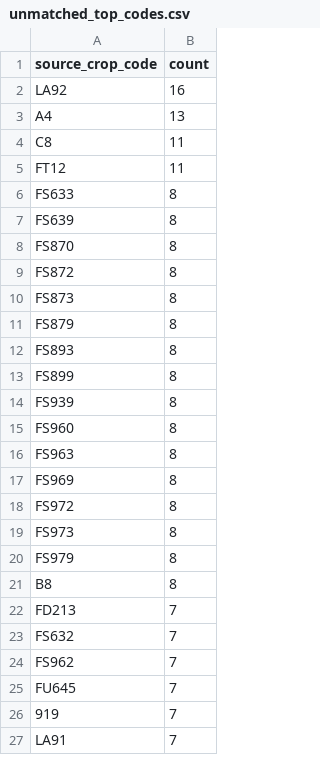
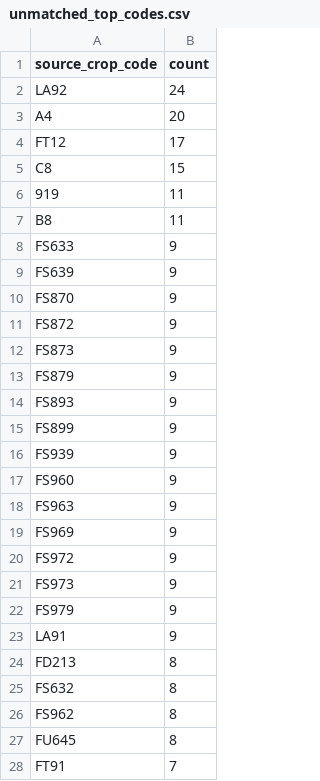
Before and after one commit to junborisproject0207-collab/vege-price-backend, a CSV file: output/unmatched_top_codes.csv, drawn as a sheet; only a part is shown; the diff covers the shown part only.

```diff
--- a/output/unmatched_top_codes.csv
+++ b/output/unmatched_top_codes.csv
@@ -1,27 +1,28 @@
 source_crop_code,count
-LA92,16
-A4,13
-C8,11
-FT12,11
-FS633,8
-FS639,8
-FS870,8
-FS872,8
-FS873,8
-FS879,8
-FS893,8
-FS899,8
-FS939,8
-FS960,8
-FS963,8
-FS969,8
-FS972,8
-FS973,8
-FS979,8
-B8,8
-FD213,7
-FS632,7
-FS962,7
-FU645,7
-919,7
-LA91,7
+LA92,24
+A4,20
+FT12,17
+C8,15
+919,11
+B8,11
+FS633,9
+FS639,9
+FS870,9
+FS872,9
+FS873,9
+FS879,9
+FS893,9
+FS899,9
+FS939,9
+FS960,9
+FS963,9
+FS969,9
+FS972,9
+FS973,9
+FS979,9
+LA91,9
+FD213,8
+FS632,8
+FS962,8
+FU645,8
+FT91,7
```
Also changed, not shown: 26 added rows, 20 removed rows and 4 edited cells elsewhere in this file, output/unmatched_price_items.csv, output/unmatched_top_names.csv, 9 other files.
